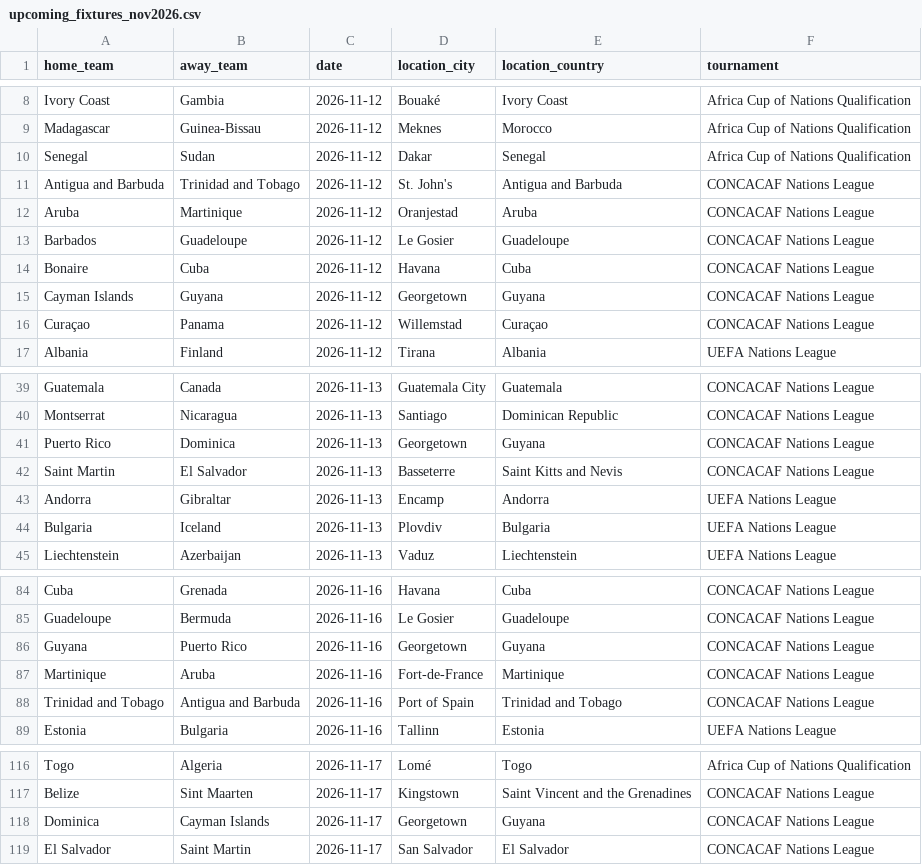
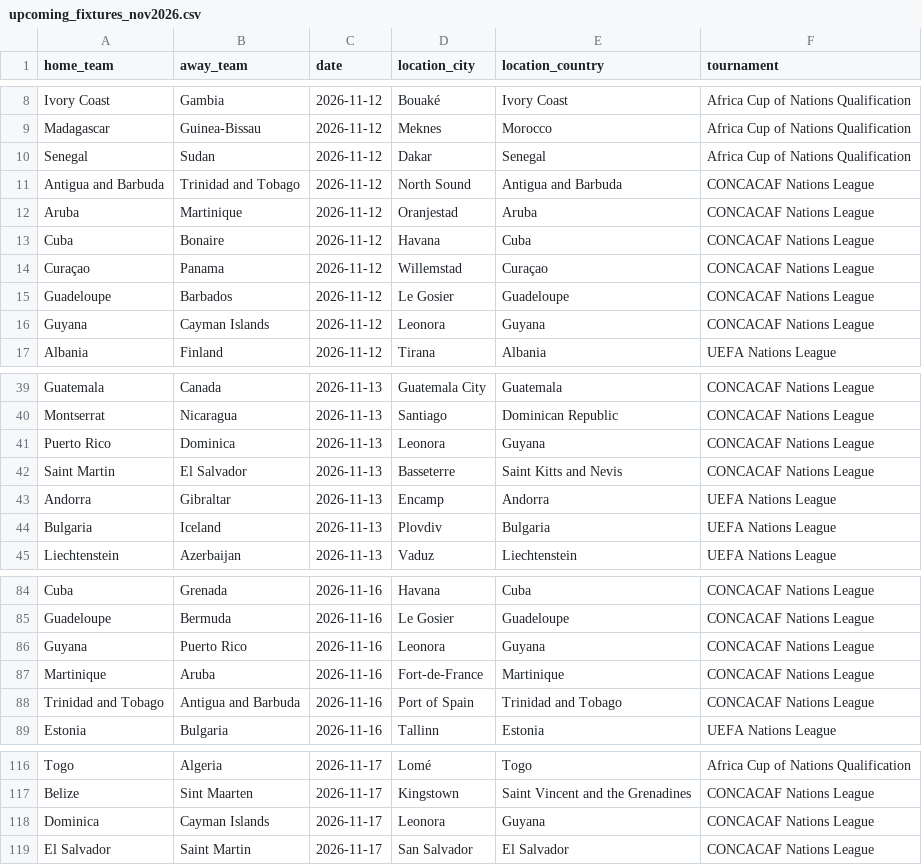
Before and after one commit to coelhinhofalador/soccer_fixtures, a CSV file: upcoming_fixtures_nov2026.csv, drawn as a sheet; only a part is shown, gaps mark what is left out.

```diff
--- a/upcoming_fixtures_nov2026.csv
+++ b/upcoming_fixtures_nov2026.csv
@@ -10,8 +10,8 @@ Madagascar,Guinea-Bissau,2026-11-12,Meknes,Morocco,Africa Cup of Nations Qualifi
 Senegal,Sudan,2026-11-12,Dakar,Senegal,Africa Cup of Nations Qualification
-Antigua and Barbuda,Trinidad and Tobago,2026-11-12,St. John's,Antigua and Barbuda,CONCACAF Nations League
+Antigua and Barbuda,Trinidad and Tobago,2026-11-12,North Sound,Antigua and Barbuda,CONCACAF Nations League
 Aruba,Martinique,2026-11-12,Oranjestad,Aruba,CONCACAF Nations League
-Barbados,Guadeloupe,2026-11-12,Le Gosier,Guadeloupe,CONCACAF Nations League
-Bonaire,Cuba,2026-11-12,Havana,Cuba,CONCACAF Nations League
-Cayman Islands,Guyana,2026-11-12,Georgetown,Guyana,CONCACAF Nations League
+Cuba,Bonaire,2026-11-12,Havana,Cuba,CONCACAF Nations League
 Curaçao,Panama,2026-11-12,Willemstad,Curaçao,CONCACAF Nations League
+Guadeloupe,Barbados,2026-11-12,Le Gosier,Guadeloupe,CONCACAF Nations League
+Guyana,Cayman Islands,2026-11-12,Leonora,Guyana,CONCACAF Nations League
 Albania,Finland,2026-11-12,Tirana,Albania,UEFA Nations League
@@ -40,3 +40,3 @@ Guatemala,Canada,2026-11-13,Guatemala City,Guatemala,CONCACAF Nations League
 Montserrat,Nicaragua,2026-11-13,Santiago,Dominican Republic,CONCACAF Nations League
-Puerto Rico,Dominica,2026-11-13,Georgetown,Guyana,CONCACAF Nations League
+Puerto Rico,Dominica,2026-11-13,Leonora,Guyana,CONCACAF Nations League
 Saint Martin,El Salvador,2026-11-13,Basseterre,Saint Kitts and Nevis,CONCACAF Nations League
@@ -85,3 +85,3 @@ Cuba,Grenada,2026-11-16,Havana,Cuba,CONCACAF Nations League
 Guadeloupe,Bermuda,2026-11-16,Le Gosier,Guadeloupe,CONCACAF Nations League
-Guyana,Puerto Rico,2026-11-16,Georgetown,Guyana,CONCACAF Nations League
+Guyana,Puerto Rico,2026-11-16,Leonora,Guyana,CONCACAF Nations League
 Martinique,Aruba,2026-11-16,Fort-de-France,Martinique,CONCACAF Nations League
@@ -117,3 +117,3 @@ Togo,Algeria,2026-11-17,Lomé,Togo,Africa Cup of Nations Qualification
 Belize,Sint Maarten,2026-11-17,Kingstown,Saint Vincent and the Grenadines,CONCACAF Nations League
-Dominica,Cayman Islands,2026-11-17,Georgetown,Guyana,CONCACAF Nations League
+Dominica,Cayman Islands,2026-11-17,Leonora,Guyana,CONCACAF Nations League
 El Salvador,Saint Martin,2026-11-17,San Salvador,El Salvador,CONCACAF Nations League
```
Also changed, not shown: november_2026_results.csv.
